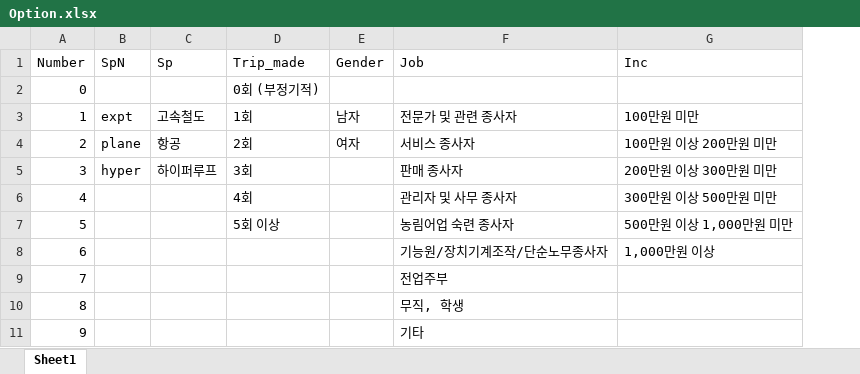
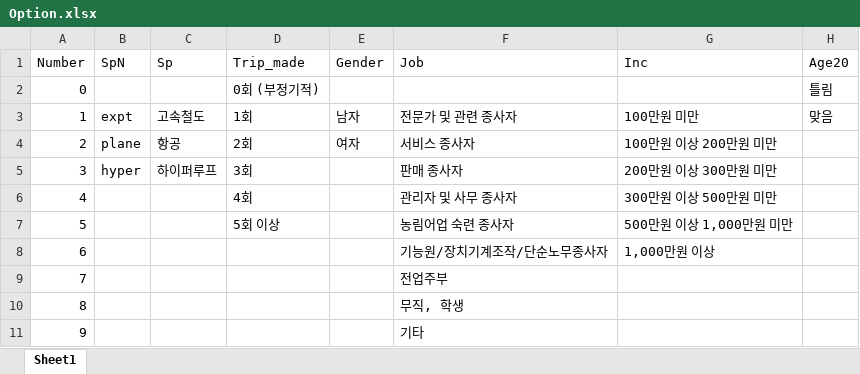
Before and after one commit to 4Urban/FinalCapstoneTheAnalysis, an Excel workbook: Option.xlsx, sheet Sheet1, drawn as a sheet; values as stored, in another font and other column widths than the file's, no borders; the diff names each change by its address in the sheet, - before the commit and + after, or states it on an @@ line.

```diff
--- a/Option.xlsx (sheet Sheet1)
+++ b/Option.xlsx (sheet Sheet1)
+column H (Age20), rows 2-3: 틀림 | 맞음
```
Also changed, not shown: responses.xlsx, 3 other files.
